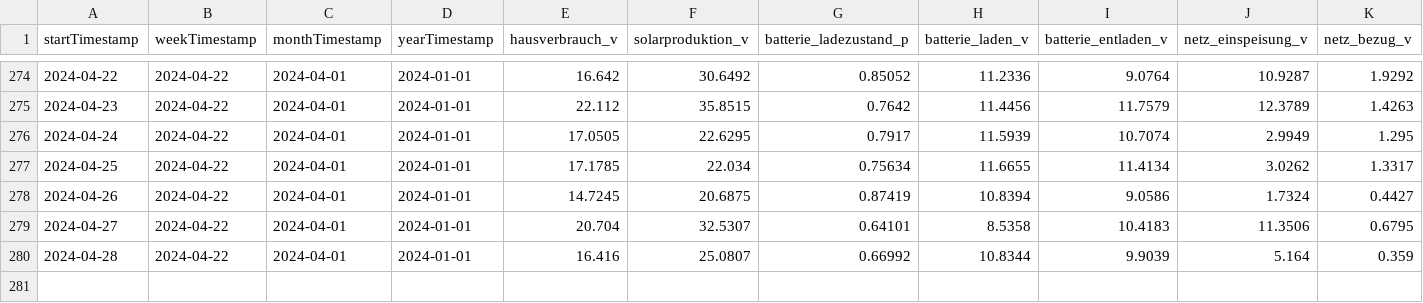
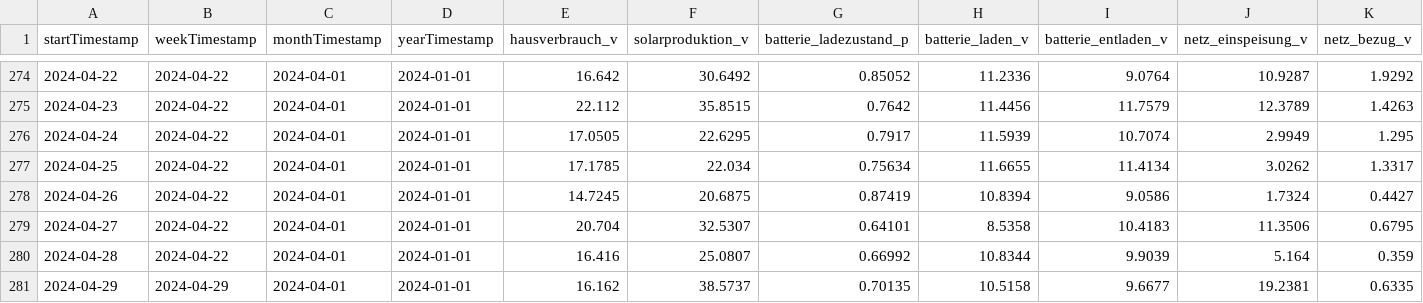
Before and after one commit to tbwr/e3dc, a CSV file: data_1d.csv, drawn as a sheet; only a part is shown, gaps mark what is left out; rows hold the shown columns only; the diff names each change by its address in the sheet, - before the commit and + after, or states it on an @@ line.

Commit message:
committing files

```diff
--- a/data_1d.csv
+++ b/data_1d.csv
+row 281: 2024-04-29 | 2024-04-29 | 2024-04-01 | 2024-01-01 | 16.162 | 38.5737 | 0.70135 | 10.5158 | 9.6677 | 19.2381 | 0.6335
```
